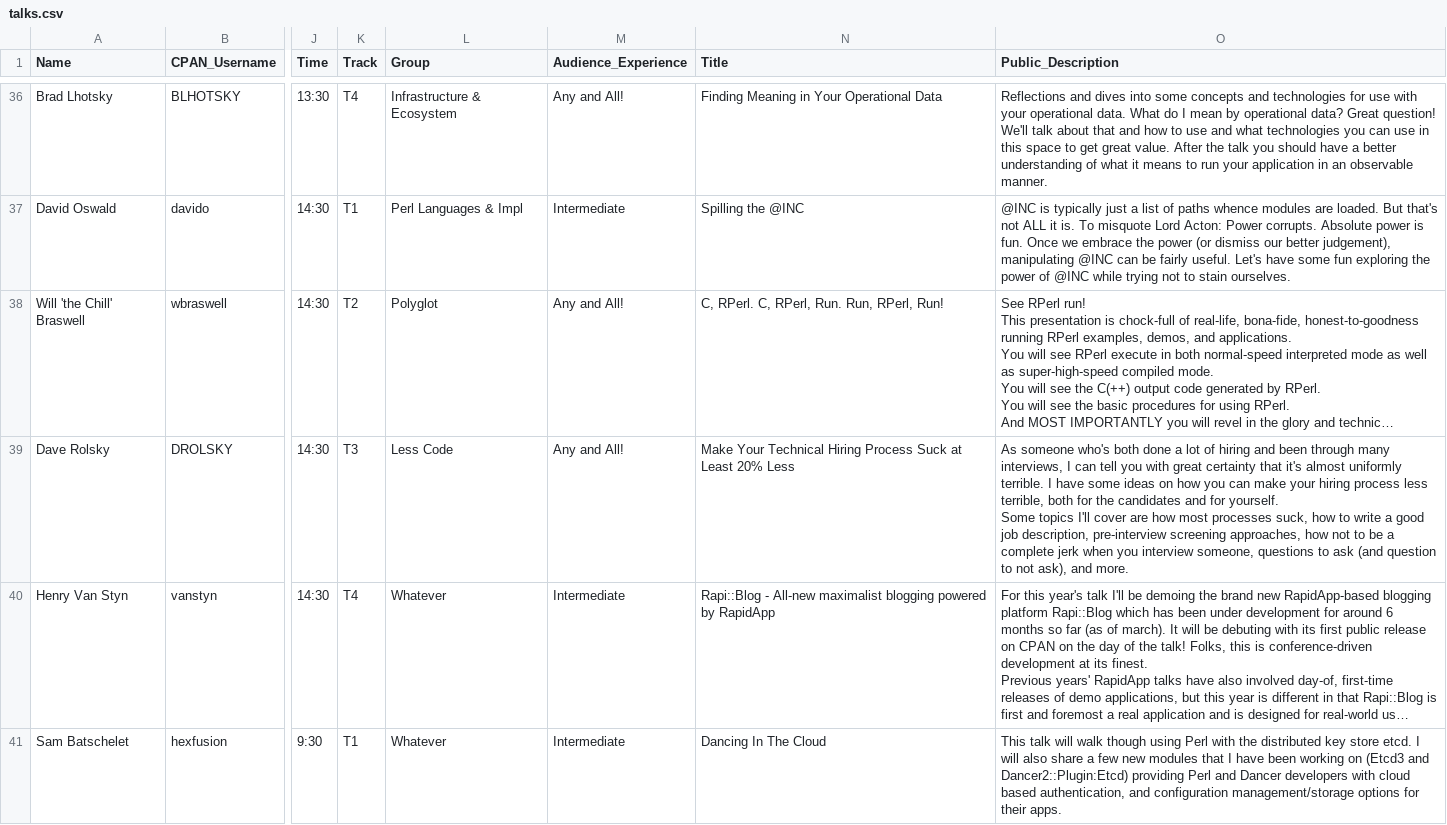
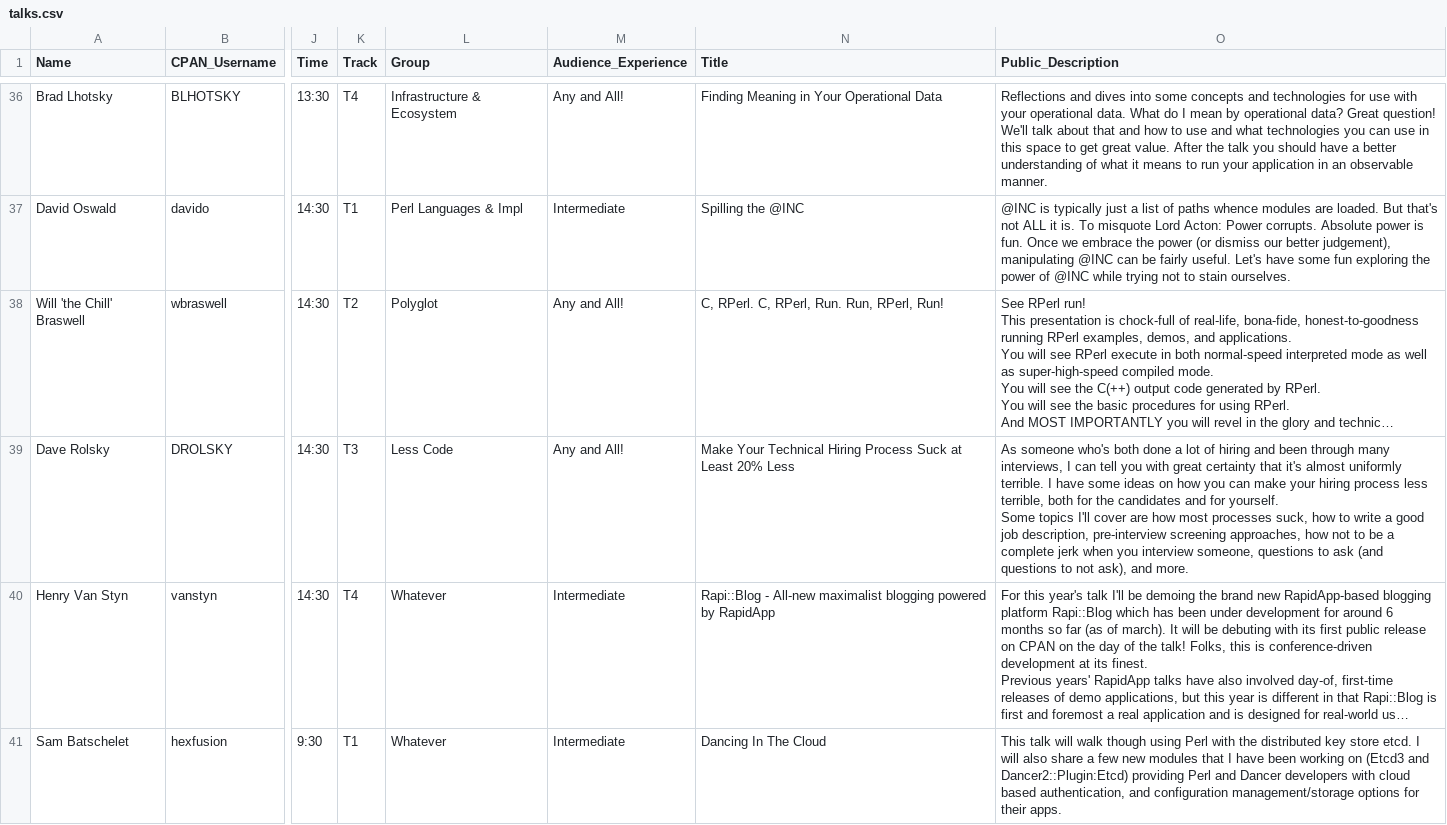
Before and after one commit to dcbpw/tpc-2017-dc, a CSV file: src/tpc-2017-dc/talks/talks.csv, drawn as a sheet; only a part is shown, gaps mark what is left out; long unchanged cells end in …; the diff names each change by its address in the sheet, - before the commit and + after, or states it on an @@ line.

Commit message:
Fix typo in my talk description

```diff
--- a/src/tpc-2017-dc/talks/talks.csv
+++ b/src/tpc-2017-dc/talks/talks.csv
-O39 (Public_Description): …ask (and question to not…
+O39 (Public_Description): …ask (and questions to not…
```
